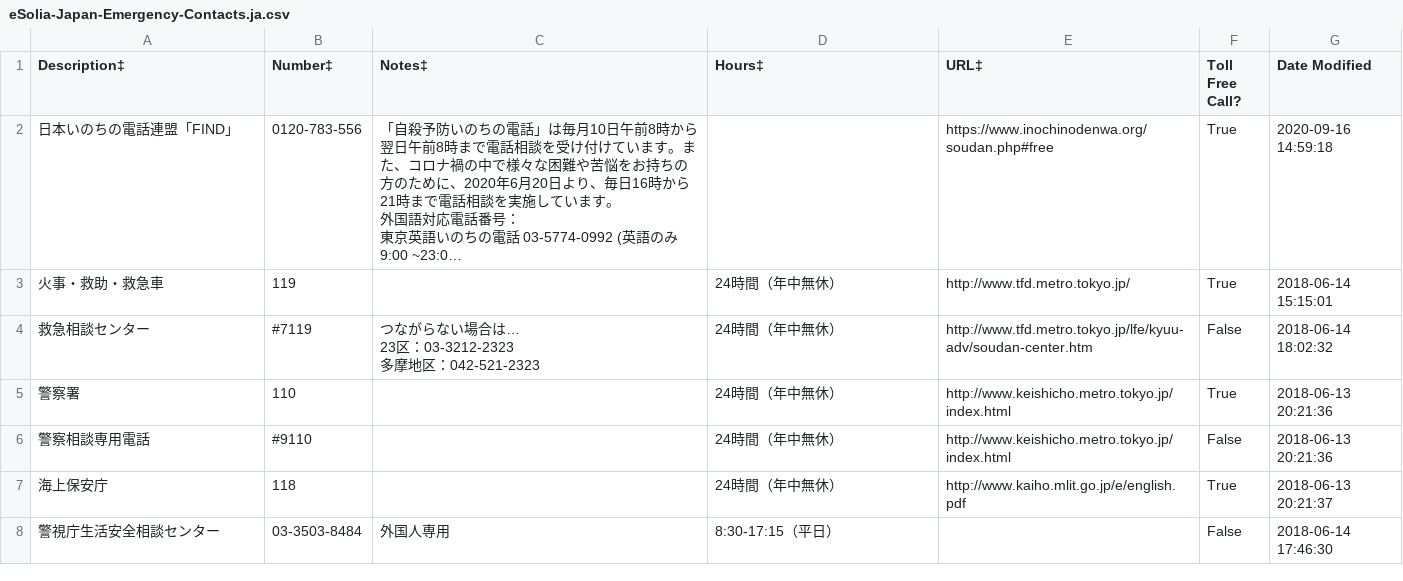
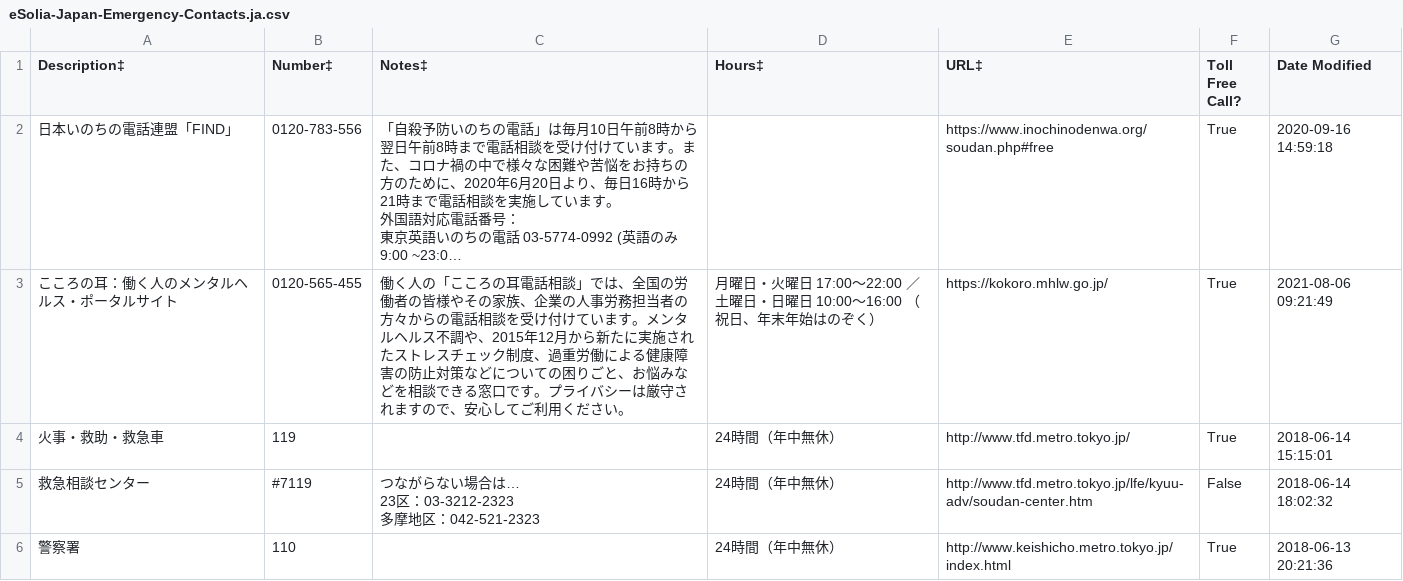
Before and after one commit to eSolia/eSolia_2018, a CSV file: static/eSolia-Japan-Emergency-Contacts.ja.csv, drawn as a sheet; only a part is shown; the shorter side is filled out with more unchanged rows; long unchanged cells end in …; the diff names each change by its address in the sheet, - before the commit and + after, or states it on an @@ line.

```diff
--- a/static/eSolia-Japan-Emergency-Contacts.ja.csv
+++ b/static/eSolia-Japan-Emergency-Contacts.ja.csv
+row 3: こころの耳：働く人のメンタルヘルス・ポータルサイト | 0120-565-455 | 働く人の「こころの耳電話相談」では、全国の労働者の皆様やその家族、企業の人事労務担当者の方々からの電話相談を受け付けています。メンタルヘルス不調や、2015年12月から新たに実施されたストレスチェック制度、過重労働による健康障害の防止対策などについての困りごと、お悩みなどを相談できる窓口です。プライバシーは厳守されますので、安心してご利用ください。 | 月曜日・火曜日 17:00～22:00 ／ 土曜日・日曜日 10:00～16:00 （祝日、年末年始はのぞく） | https://kokoro.mhlw.go.jp/ | True | 2021-08-06 09:21:49
```
Also changed, not shown: static/eSolia-Japan-Emergency-Contacts.en.csv, 50 other files.
